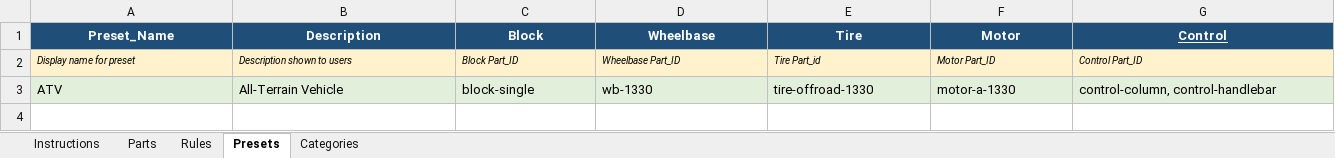
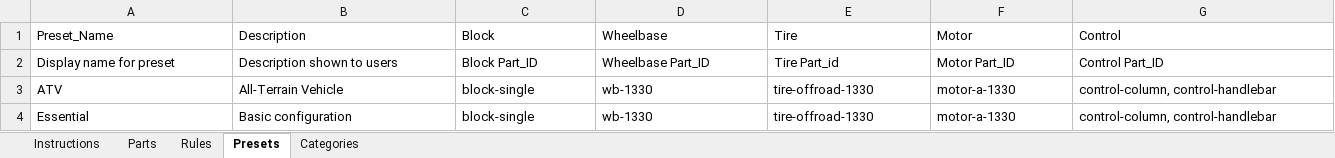
Before and after one commit to SamRosati/upt-configurator, an Excel workbook: Configurator_Data.xlsx, sheet Presets, drawn as a sheet; only a part is shown; values as stored, in another font and other column widths than the file's, no borders; rows hold the shown columns only; the diff covers the shown part only; the diff names each change by its address in the sheet, - before the commit and + after, or states it on an @@ line.

Commit message:
feat: complete Admin UI with Presets management and add Essential preset to Excel

```diff
--- a/Configurator_Data.xlsx (sheet Presets)
+++ b/Configurator_Data.xlsx (sheet Presets)
@@ A1:G1 fill: #1F4E79 → none, bold: on → off, text colour: #FFFFFF → black, alignment: center → left @@
-G1 underline: on
+G1 underline: off
@@ A2:G2 fill: #FFF2CC → none, italic: on → off, text size: larger @@
-A3:G3 fill: #E2EFDA
+A3:G3 fill: none
+row 4: Essential | Basic configuration | block-single | wb-1330 | tire-offroad-1330 | motor-a-1330 | control-column, control-handlebar
```
Also changed, not shown: cell formats elsewhere in this sheet, sheet Parts, sheet Categories, sheet Rules, sheet Instructions, 2 other files.
